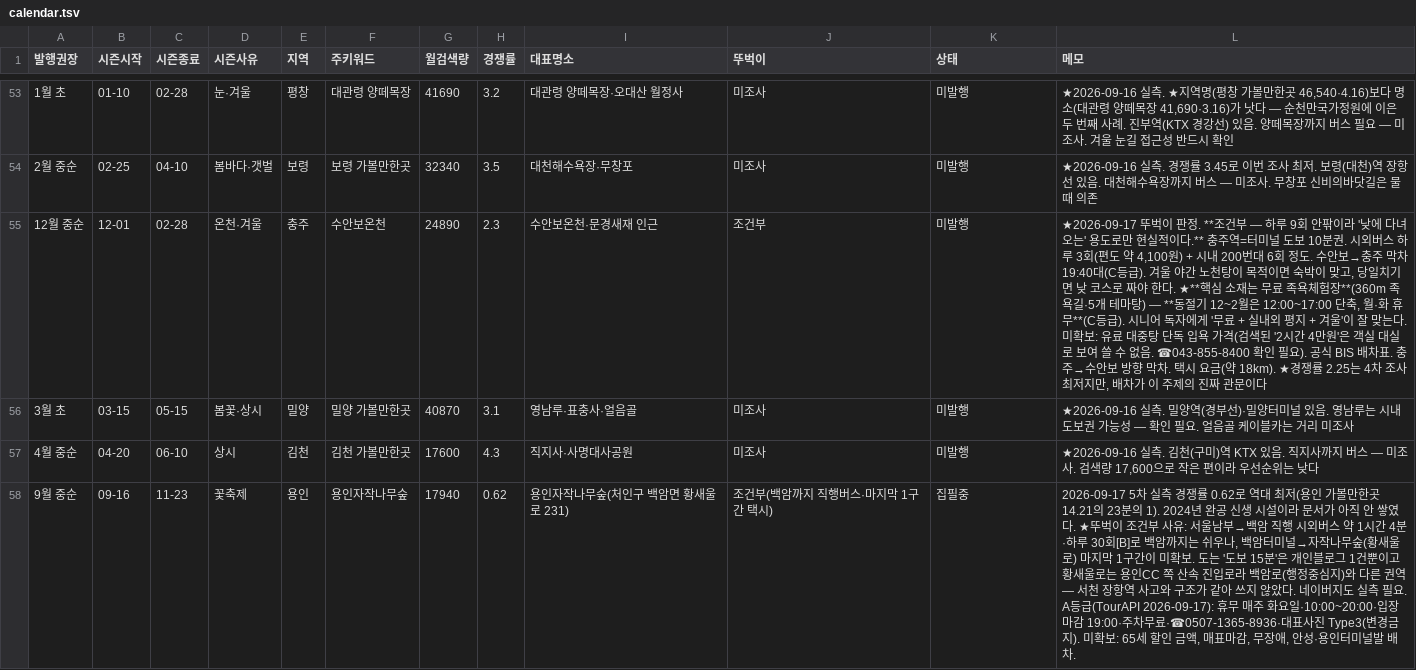
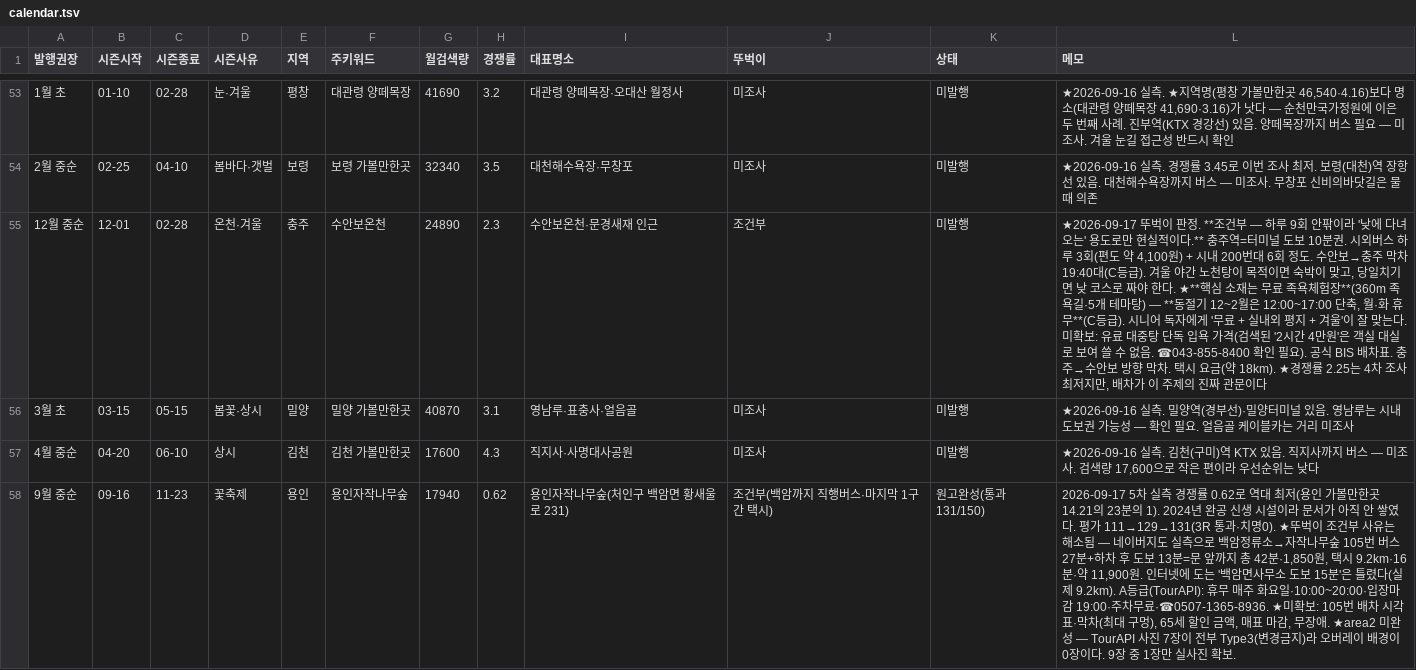
Before and after one commit to e8393111-cloud/blogspot, a TSV file: .claude/travel-calendar/calendar.tsv, drawn as a sheet; only a part is shown, gaps mark what is left out.

```diff
--- a/.claude/travel-calendar/calendar.tsv
+++ b/.claude/travel-calendar/calendar.tsv
@@ -57,2 +57,2 @@
 4월 중순	04-20	06-10	상시	김천	김천 가볼만한곳	17600	4.3	직지사·사명대사공원	미조사	미발행	★2026-09-16 실측. 김천(구미)역 KTX 있음. 직지사까지 버스 — 미조사. 검색량 17,600으로 작은 편이라 우선순위는 낮다
-9월 중순	09-16	11-23	꽃축제	용인	용인자작나무숲	17940	0.62	용인자작나무숲(처인구 백암면 황새울로 231)	조건부(백암까지 직행버스·마지막 1구간 택시)	집필중	2026-09-17 5차 실측 경쟁률 0.62로 역대 최저(용인 가볼만한곳 14.21의 23분의 1). 2024년 완공 신생 시설이라 문서가 아직 안 쌓였다. ★뚜벅이 조건부 사유: 서울남부→백암 직행 시외버스 약 1시간 4분·하루 30회[B]로 백암까지는 쉬우나, 백암터미널→자작나무숲(황새울로) 마지막 1구간이 미확보. 도는 '도보 15분'은 개인블로그 1건뿐이고 황새울로는 용인CC 쪽 산속 진입로라 백암로(행정중심지)와 다른 권역 — 서천 장항역 사고와 구조가 같아 쓰지 않았다. 네이버지도 실측 필요. A등급(TourAPI 2026-09-17): 휴무 매주 화요일·10:00~20:00·입장마감 19:00·주차무료·☎0507-1365-8936·대표사진 Type3(변경금지). 미확보: 65세 할인 금액, 매표마감, 무장애, 안성·용인터미널발 배차.
+9월 중순	09-16	11-23	꽃축제	용인	용인자작나무숲	17940	0.62	용인자작나무숲(처인구 백암면 황새울로 231)	조건부(백암까지 직행버스·마지막 1구간 택시)	원고완성(통과 131/150)	2026-09-17 5차 실측 경쟁률 0.62로 역대 최저(용인 가볼만한곳 14.21의 23분의 1). 2024년 완공 신생 시설이라 문서가 아직 안 쌓였다. 평가 111→129→131(3R 통과·치명0). ★뚜벅이 조건부 사유는 해소됨 — 네이버지도 실측으로 백암정류소→자작나무숲 105번 버스 27분+하차 후 도보 13분=문 앞까지 총 42분·1,850원, 택시 9.2km·16분·약 11,900원. 인터넷에 도는 '백암면사무소 도보 15분'은 틀렸다(실제 9.2km). A등급(TourAPI): 휴무 매주 화요일·10:00~20:00·입장마감 19:00·주차무료·☎0507-1365-8936. ★미확보: 105번 배차 시각표·막차(최대 구멍), 65세 할인 금액, 매표 마감, 무장애. ★area2 미완성 — TourAPI 사진 7장이 전부 Type3(변경금지)라 오버레이 배경이 0장이다. 9장 중 1장만 실사진 확보.
```
Also changed, not shown: 6 other files.
